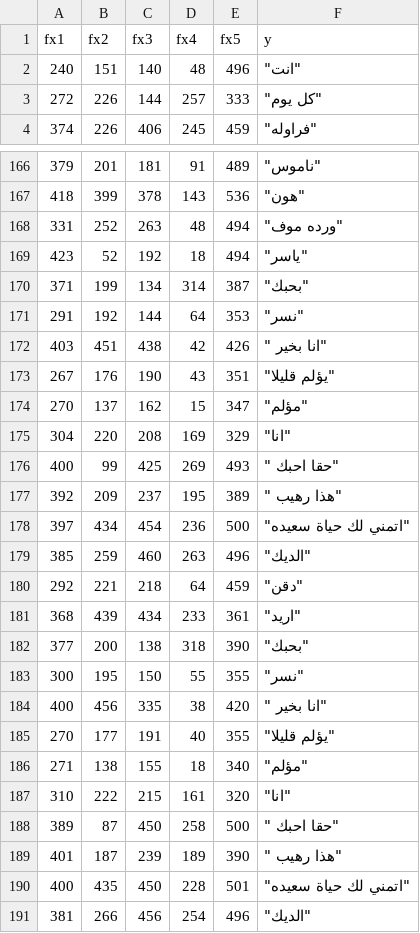
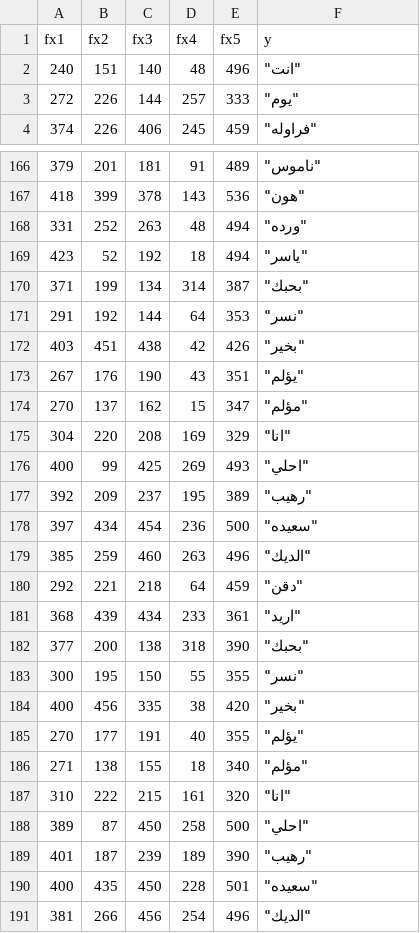
Before and after one commit to YoustinaSamy/MY_DATA, a CSV file: ESP32DATA - Copy.csv, drawn as a sheet; only a part is shown, gaps mark what is left out; the diff covers the shown part only.

Commit message:
Add files via upload

```diff
--- a/ESP32DATA - Copy.csv
+++ b/ESP32DATA - Copy.csv
@@ -2,3 +2,3 @@
 240,151,140,48,496,"""انت"""
-272,226,144,257,333,"""كل يوم"""
+272,226,144,257,333,"""يوم"""
 374,226,406,245,459,"""فراوله"""
@@ -167,3 +167,3 @@
 418,399,378,143,536,"""هون"""
-331,252,263,48,494,"""ورده موف"""
+331,252,263,48,494,"""ورده"""
 423,52,192,18,494,"""ياسر"""
@@ -171,9 +171,9 @@
 291,192,144,64,353,"""نسر"""
-403,451,438,42,426,"""انا بخير """
-267,176,190,43,351,"""يؤلم قليلا"""
+403,451,438,42,426,"""بخير"""
+267,176,190,43,351,"""يؤلم"""
 270,137,162,15,347,"""مؤلم"""
 304,220,208,169,329,"""انا"""
-400,99,425,269,493,"""حقا احبك """
-392,209,237,195,389,"""هذا رهيب """
-397,434,454,236,500,"""اتمني لك حياة سعيده"""
+400,99,425,269,493,"""احلي"""
+392,209,237,195,389,"""رهيب"""
+397,434,454,236,500,"""سعيده"""
 385,259,460,263,496,"""الديك"""
@@ -183,9 +183,9 @@
 300,195,150,55,355,"""نسر"""
-400,456,335,38,420,"""انا بخير """
-270,177,191,40,355,"""يؤلم قليلا"""
+400,456,335,38,420,"""بخير"""
+270,177,191,40,355,"""يؤلم"""
 271,138,155,18,340,"""مؤلم"""
 310,222,215,161,320,"""انا"""
-389,87,450,258,500,"""حقا احبك """
-401,187,239,189,390,"""هذا رهيب """
-400,435,450,228,501,"""اتمني لك حياة سعيده"""
+389,87,450,258,500,"""احلي"""
+401,187,239,189,390,"""رهيب"""
+400,435,450,228,501,"""سعيده"""
 381,266,456,254,496,"""الديك"""
```
Also changed, not shown: 25 edited cells elsewhere in this file.
